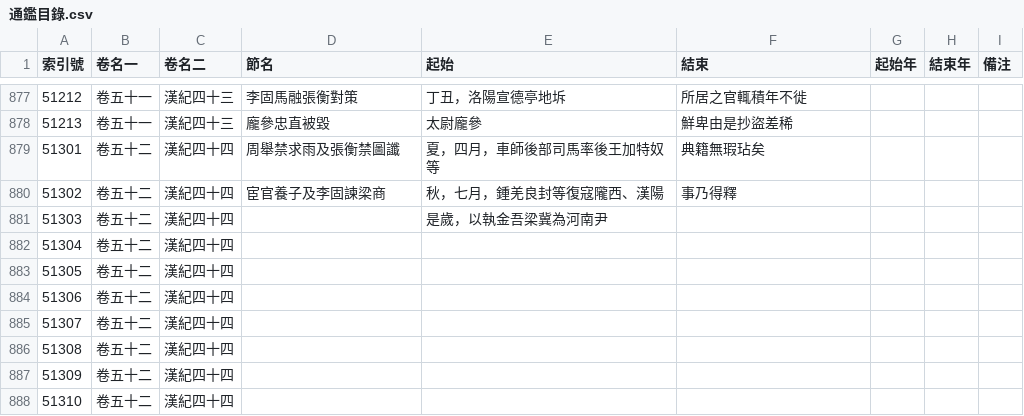
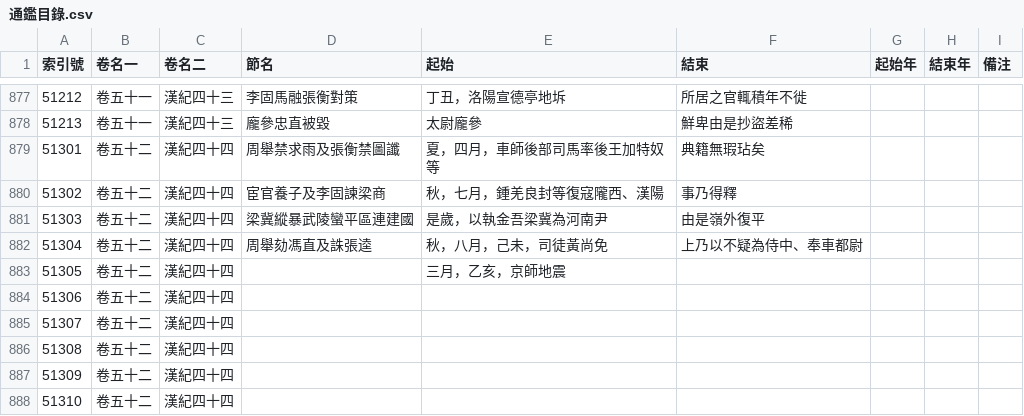
Before and after one commit to gamefang/zizhitongjian, a CSV file: 1_主要數據/通鑑目錄.csv, drawn as a sheet; only a part is shown, gaps mark what is left out.

```diff
--- a/1_主要數據/通鑑目錄.csv
+++ b/1_主要數據/通鑑目錄.csv
@@ -880,5 +880,5 @@
 51302,卷五十二,漢紀四十四,宦官養子及李固諫梁商,秋，七月，鍾羌良封等復寇隴西、漢陽,事乃得釋,,,
-51303,卷五十二,漢紀四十四,,是歲，以執金吾梁冀為河南尹,,,,
-51304,卷五十二,漢紀四十四,,,,,,
-51305,卷五十二,漢紀四十四,,,,,,
+51303,卷五十二,漢紀四十四,梁冀縱暴武陵蠻平區連建國,是歲，以執金吾梁冀為河南尹,由是嶺外復平,,,
+51304,卷五十二,漢紀四十四,周舉劾馮直及誅張逵,秋，八月，己未，司徒黃尚免,上乃以不疑為侍中、奉車都尉,,,
+51305,卷五十二,漢紀四十四,,三月，乙亥，京師地震,,,,
 51306,卷五十二,漢紀四十四,,,,,,
```
Also changed, not shown: 1_主要數據/人物總表.csv, 4 other files.
